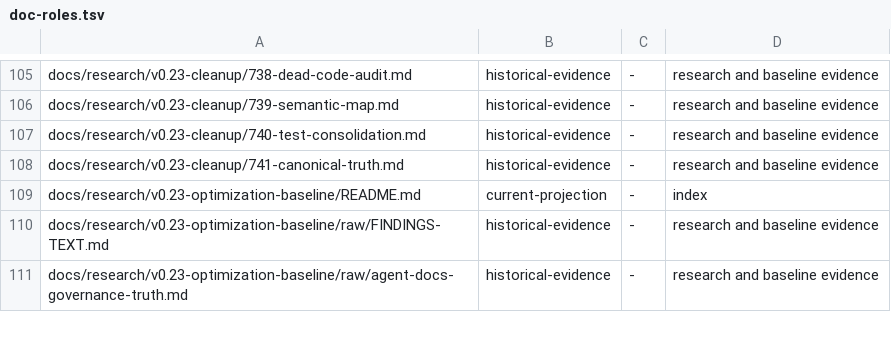
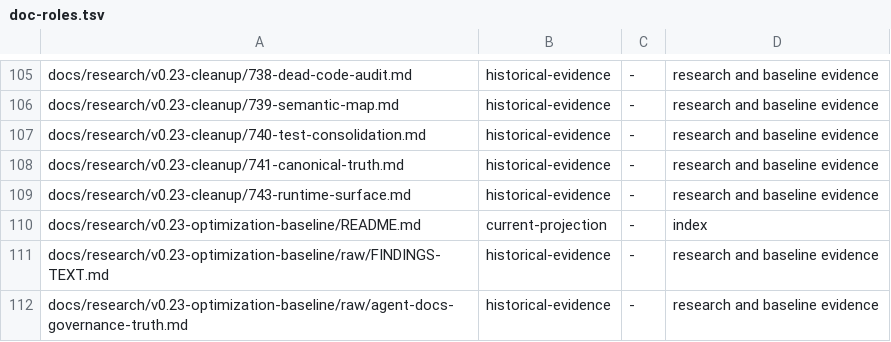
Before and after one commit to jwogrady/spark, a TSV file: docs/ops/doc-roles.tsv, drawn as a sheet; only a part is shown, gaps mark what is left out; the diff names each change by its address in the sheet, - before the commit and + after, or states it on an @@ line.

Commit message:
docs: map the dispatcher's responsibilities before changing it
#743 requires the runtime's ownership surface to be mapped before any
extraction, and every change to cite the evidence that justifies it.

743-responsibilities.tsv assigns each of the dispatcher's 152 functions to
exactly one of the issue's eight responsibilities, with its body length and
the verbs that reference it. The map is generated from the structure
scanner, so no figure is typed, and tests/test-runtime-responsibilities.sh
holds it to the tree: a function added, removed or renamed fails until the
map says where it belongs. The suite also pins the three canonicalizations,
including the two-readers-two-facts rule that keeps repo_trunk separate from
di_trunk.

743-runtime-surface.md reports what the map shows and what this unit did.
Two buckets hold most of the dispatcher, which is the issue's premise and
also its trap: for doctor, next and labels the rules are the product, and
relocating them would move ownership without reducing it. The page records
before and after counts against the base commit, the reader counts that
actually fell, and what was rejected with reasons: the doctor module
extraction belongs to its own unit with its own measurement, argument
parsing cannot be shared without normalizing user-visible strings, and the
legacy state keys were already ruled undecidable from this repository.

Refs #743

```diff
--- a/docs/ops/doc-roles.tsv
+++ b/docs/ops/doc-roles.tsv
+row 109: docs/research/v0.23-cleanup/743-runtime-surface.md | historical-evidence | - | research and baseline evidence
```
Also changed, not shown: 6 other files.
